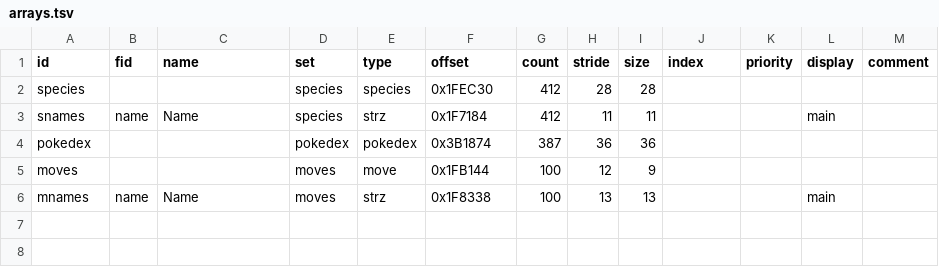
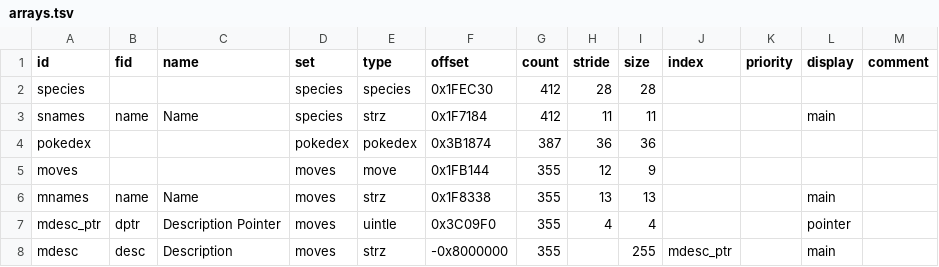
Before and after one commit to andrew-vant/romtool, a TSV file: src/romtool/maps/Pokemon Ruby (US)/arrays.tsv, drawn as a sheet.

Commit message:
Add move descriptions to map

```diff
--- a/src/romtool/maps/Pokemon Ruby (US)/arrays.tsv
+++ b/src/romtool/maps/Pokemon Ruby (US)/arrays.tsv
@@ -4,3 +4,5 @@ snames	name	Name	species	strz	0x1F7184	412	11	11			main
 pokedex			pokedex	pokedex	0x3B1874	387	36	36				
-moves			moves	move	0x1FB144	100	12	9				
-mnames	name	Name	moves	strz	0x1F8338	100	13	13			main	
+moves			moves	move	0x1FB144	355	12	9				
+mnames	name	Name	moves	strz	0x1F8338	355	13	13			main	
+mdesc_ptr	dptr	Description Pointer	moves	uintle	0x3C09F0	355	4	4			pointer	
+mdesc	desc	Description	moves	strz	-0x8000000	355		255	mdesc_ptr		main	
```
